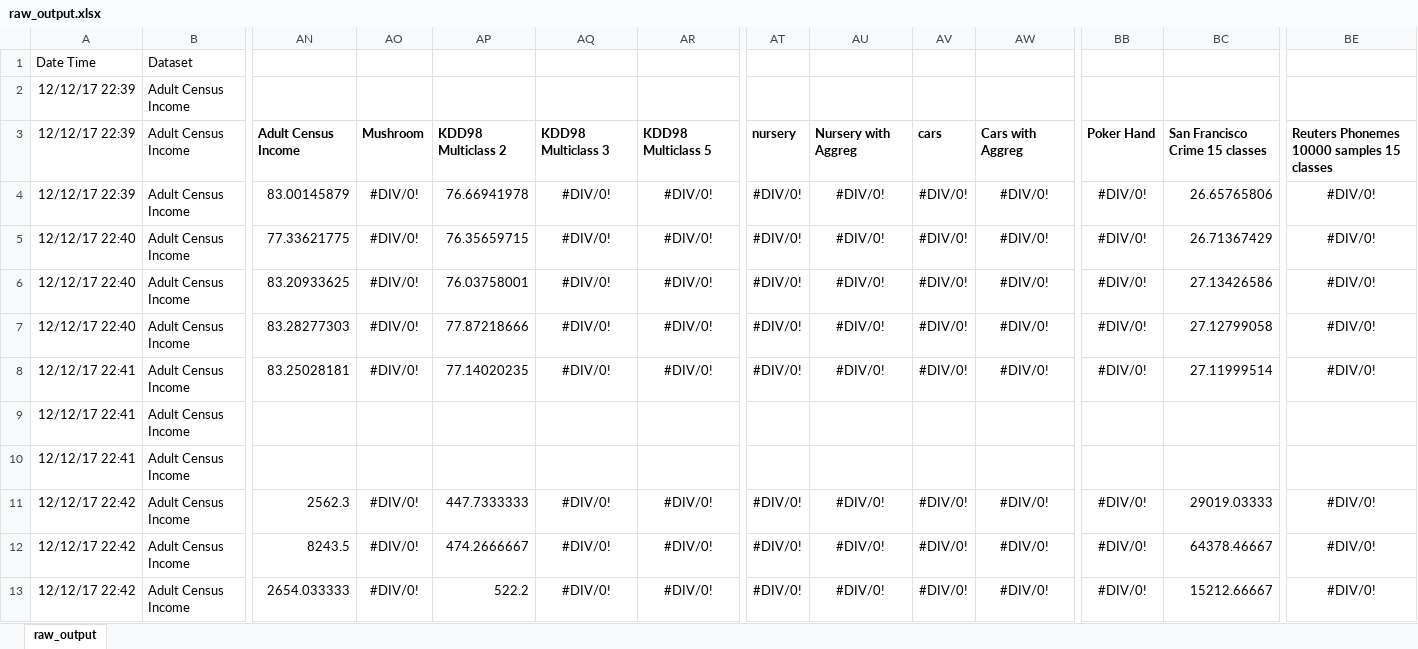
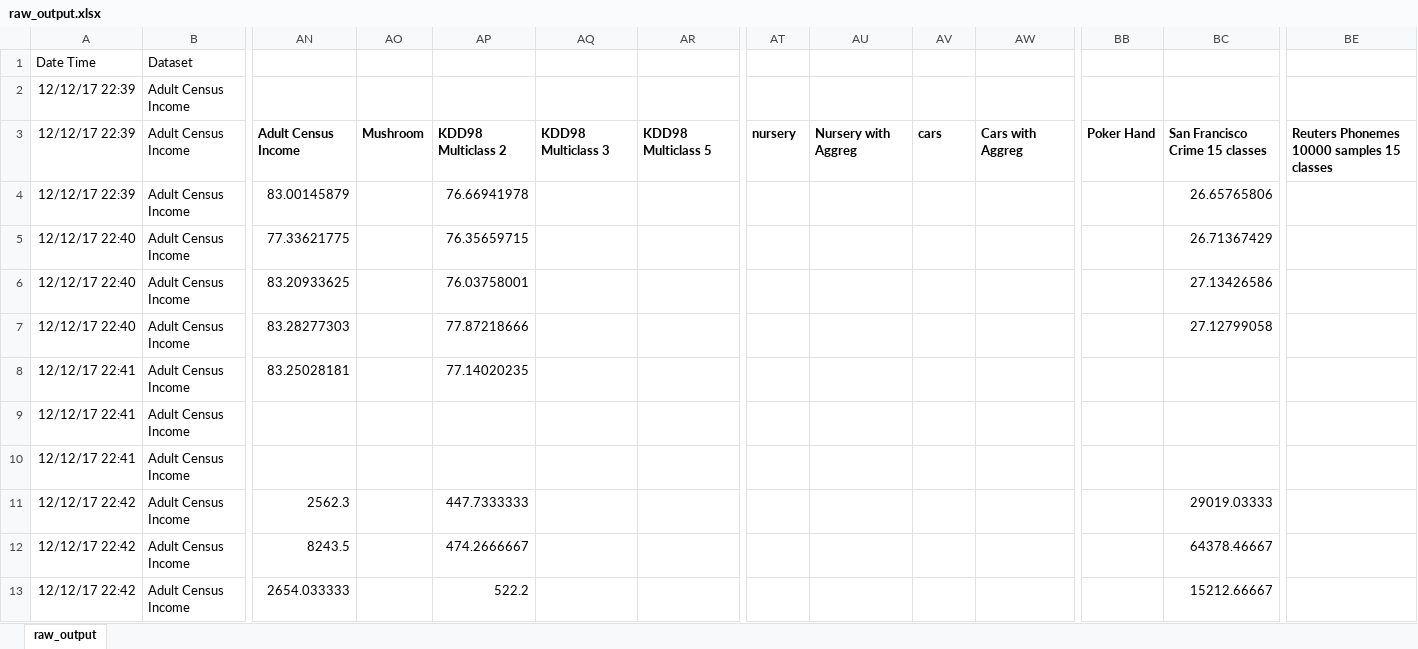
Before and after one commit to felipeamp/dissertation-code, an Excel workbook: outputs/d16/final/w_num/raw_output.xlsx, sheet raw_output, drawn as a sheet; only a part is shown, gaps mark what is left out; values as stored, in another font and other column widths than the file's, no borders; the diff covers the shown part only; the diff names each change by its address in the sheet, - before the commit and + after, or states it on an @@ line.

```diff
--- a/outputs/d16/final/w_num/raw_output.xlsx (sheet raw_output)
+++ b/outputs/d16/final/w_num/raw_output.xlsx (sheet raw_output)
-AO4:AO8: #DIV/0!
+AO4:AO8: (empty)
-AQ4:AQ8: #DIV/0!
+AQ4:AQ8: (empty)
-AR4:AR8: #DIV/0!
+AR4:AR8: (empty)
-AT4:AT8: #DIV/0!
+AT4:AT8: (empty)
-AU4:AU8: #DIV/0!
+AU4:AU8: (empty)
-AV4:AV8: #DIV/0!
+AV4:AV8: (empty)
-AW4:AW8: #DIV/0!
+AW4:AW8: (empty)
-BB4:BB8: #DIV/0!
+BB4:BB8: (empty)
-BE4:BE8: #DIV/0!
+BE4:BE8: (empty)
-BC8: 27.11999514
+BC8: (empty)
-AO11:AO13: #DIV/0!
+AO11:AO13: (empty)
-AQ11:AQ13: #DIV/0!
+AQ11:AQ13: (empty)
-AR11:AR13: #DIV/0!
+AR11:AR13: (empty)
-AT11:AT13: #DIV/0!
+AT11:AT13: (empty)
-AU11:AU13: #DIV/0!
+AU11:AU13: (empty)
-AV11:AV13: #DIV/0!
+AV11:AV13: (empty)
-AW11:AW13: #DIV/0!
+AW11:AW13: (empty)
-BB11:BB13: #DIV/0!
+BB11:BB13: (empty)
-BE11:BE13: #DIV/0!
+BE11:BE13: (empty)
```
Also changed, not shown: 63 edited cells elsewhere in this sheet, outputs/d16/final/ctree/raw_output.xlsx, outputs/d16/final/wo_num/raw_output.xlsx, 13 other files.
